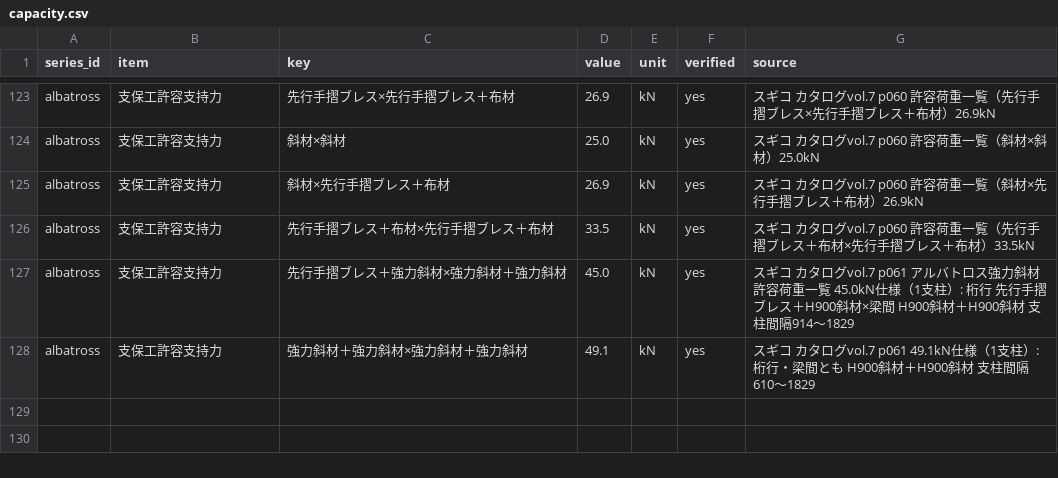
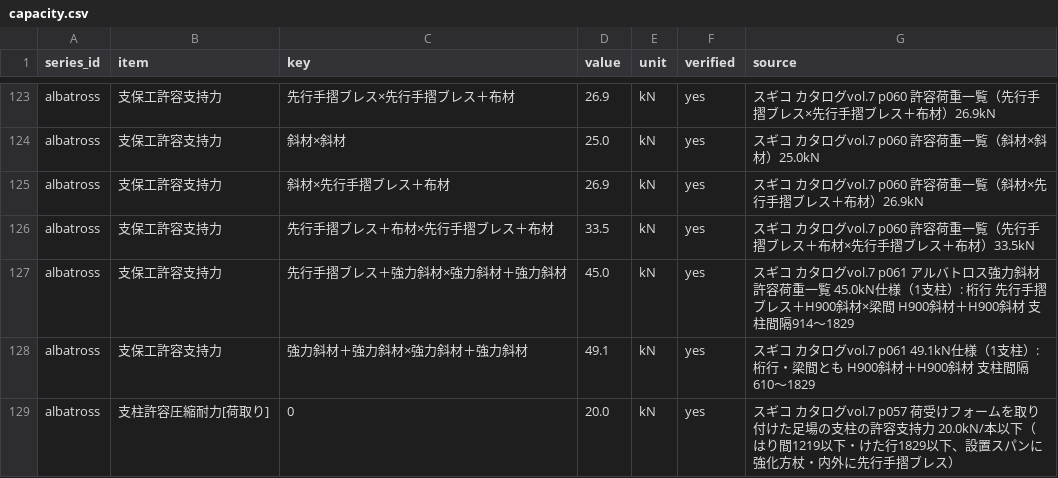
Before and after one commit to takazo0102-max/gyosha-shiji, a CSV file: ashiba/data/capacity.csv, drawn as a sheet; only a part is shown, gaps mark what is left out.

```diff
--- a/ashiba/data/capacity.csv
+++ b/ashiba/data/capacity.csv
@@ -128 +128,2 @@ albatross,支保工許容支持力,先行手摺ブレス＋強力斜材×強力
 albatross,支保工許容支持力,強力斜材＋強力斜材×強力斜材＋強力斜材,49.1,kN,yes,スギコ カタログvol.7 p061 49.1kN仕様（1支柱）: 桁行・梁間とも H900斜材＋H900斜材 支柱間隔610〜1829
+albatross,支柱許容圧縮耐力[荷取り],0,20.0,kN,yes,スギコ カタログvol.7 p057 荷受けフォームを取り付けた足場の支柱の許容支持力 20.0kN/本以下（はり間1219以下・けた行1829以下、設置スパンに強化方杖・内外に先行手摺ブレス）
```
Also changed, not shown: ashiba/data/part_master.csv, 7 other files.
